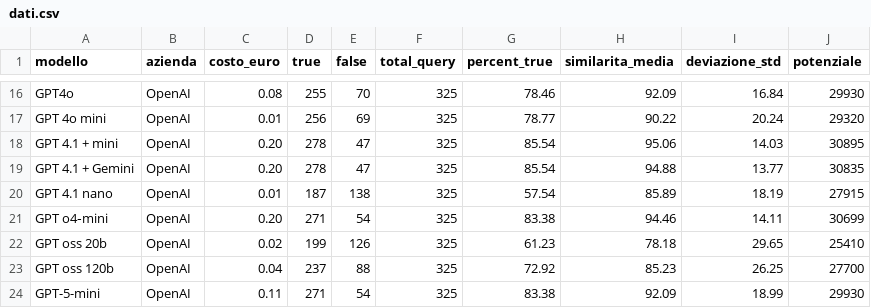
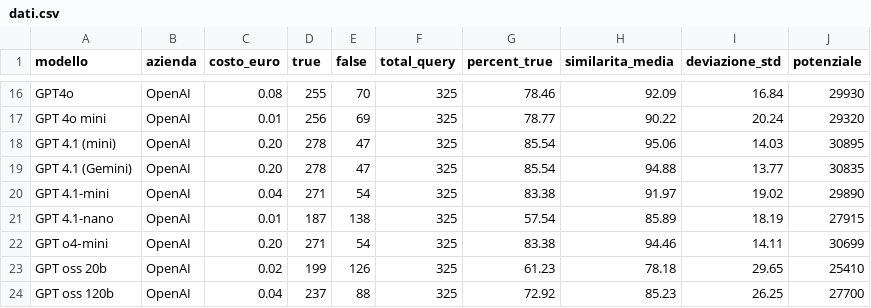
Before and after one commit to Search-Foundry/dashboard-llm, a CSV file: dati.csv, drawn as a sheet; only a part is shown, gaps mark what is left out; the shorter side is filled out with more unchanged rows.

Commit message:
labeling migliorato per gpt 4.1 e inserito gpt 4.1-mini

```diff
--- a/dati.csv
+++ b/dati.csv
@@ -17,5 +17,6 @@ GPT4o,OpenAI,0.08,255,70,325,78.46,92.09,16.84,29930
 GPT 4o mini,OpenAI,0.01,256,69,325,78.77,90.22,20.24,29320
-GPT 4.1 + mini,OpenAI,0.20,278,47,325,85.54,95.06,14.03,30895
-GPT 4.1 + Gemini,OpenAI,0.20,278,47,325,85.54,94.88,13.77,30835
-GPT 4.1 nano,OpenAI,0.01,187,138,325,57.54,85.89,18.19,27915
+GPT 4.1 (mini),OpenAI,0.20,278,47,325,85.54,95.06,14.03,30895
+GPT 4.1 (Gemini),OpenAI,0.20,278,47,325,85.54,94.88,13.77,30835
+GPT 4.1-mini, OpenAI, 0.04, 271, 54, 325, 83.38, 91.97, 19.02, 29890
+GPT 4.1-nano,OpenAI,0.01,187,138,325,57.54,85.89,18.19,27915
 GPT o4‑mini,OpenAI,0.20,271,54,325,83.38,94.46,14.11,30699
```
